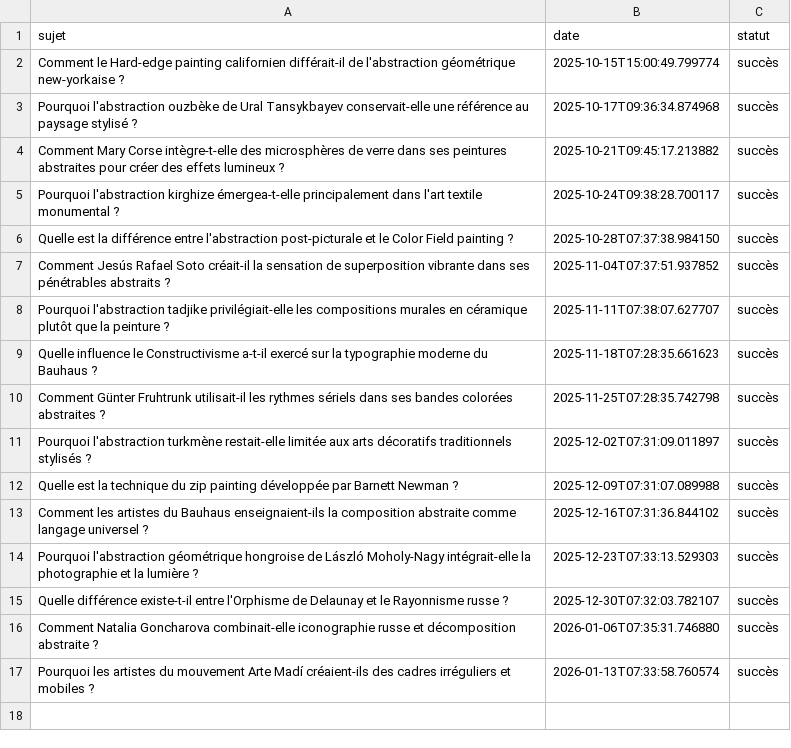
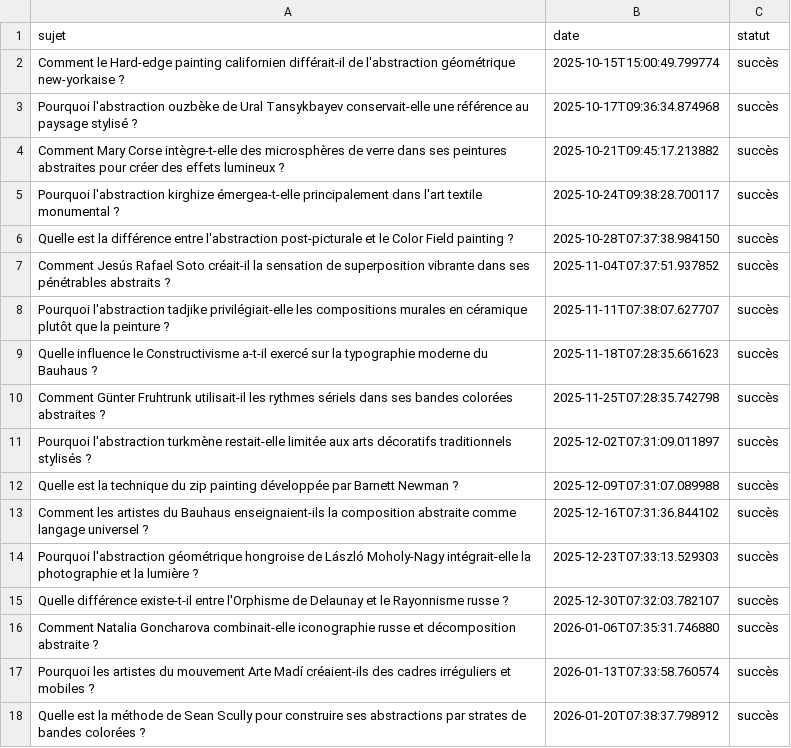
Before and after one commit to Metalosmose21/Abstrait-4, a CSV file: sujets_traites.csv, drawn as a sheet; the diff names each change by its address in the sheet, - before the commit and + after, or states it on an @@ line.

```diff
--- a/sujets_traites.csv
+++ b/sujets_traites.csv
+row 18: Quelle est la méthode de Sean Scully pour construire ses abstractions par strates de bandes colorées ? | 2026-01-20T07:38:37.798912 | succès
```
Also changed, not shown: sujets.csv.
